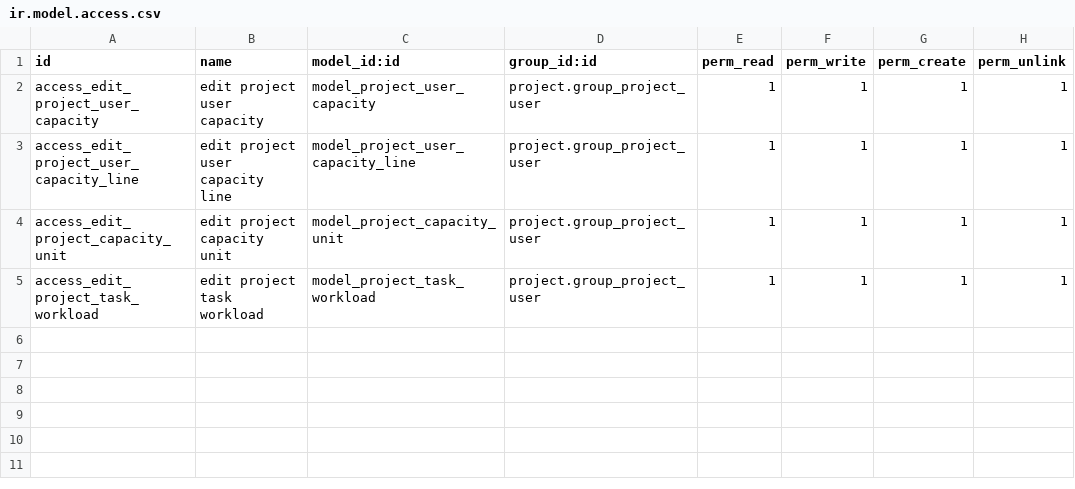
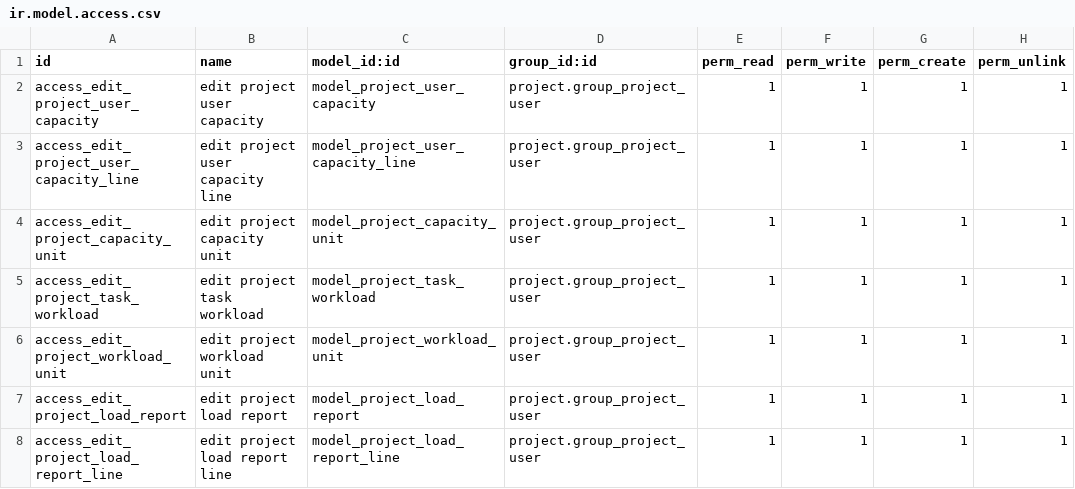
Before and after one commit to akretion/ak-odoo-incubator, a CSV file: project_workload/security/ir.model.access.csv, drawn as a sheet.

Commit message:
project_workload: wip

```diff
--- a/project_workload/security/ir.model.access.csv
+++ b/project_workload/security/ir.model.access.csv
@@ -5 +5,4 @@ access_edit_project_capacity_unit,edit project capacity unit,model_project_capac
 access_edit_project_task_workload,edit project task workload,model_project_task_workload,project.group_project_user,1,1,1,1
+access_edit_project_workload_unit,edit project workload unit,model_project_workload_unit,project.group_project_user,1,1,1,1
+access_edit_project_load_report,edit project load report,model_project_load_report,project.group_project_user,1,1,1,1
+access_edit_project_load_report_line,edit project load report line,model_project_load_report_line,project.group_project_user,1,1,1,1
```
Also changed, not shown: 15 other files.
